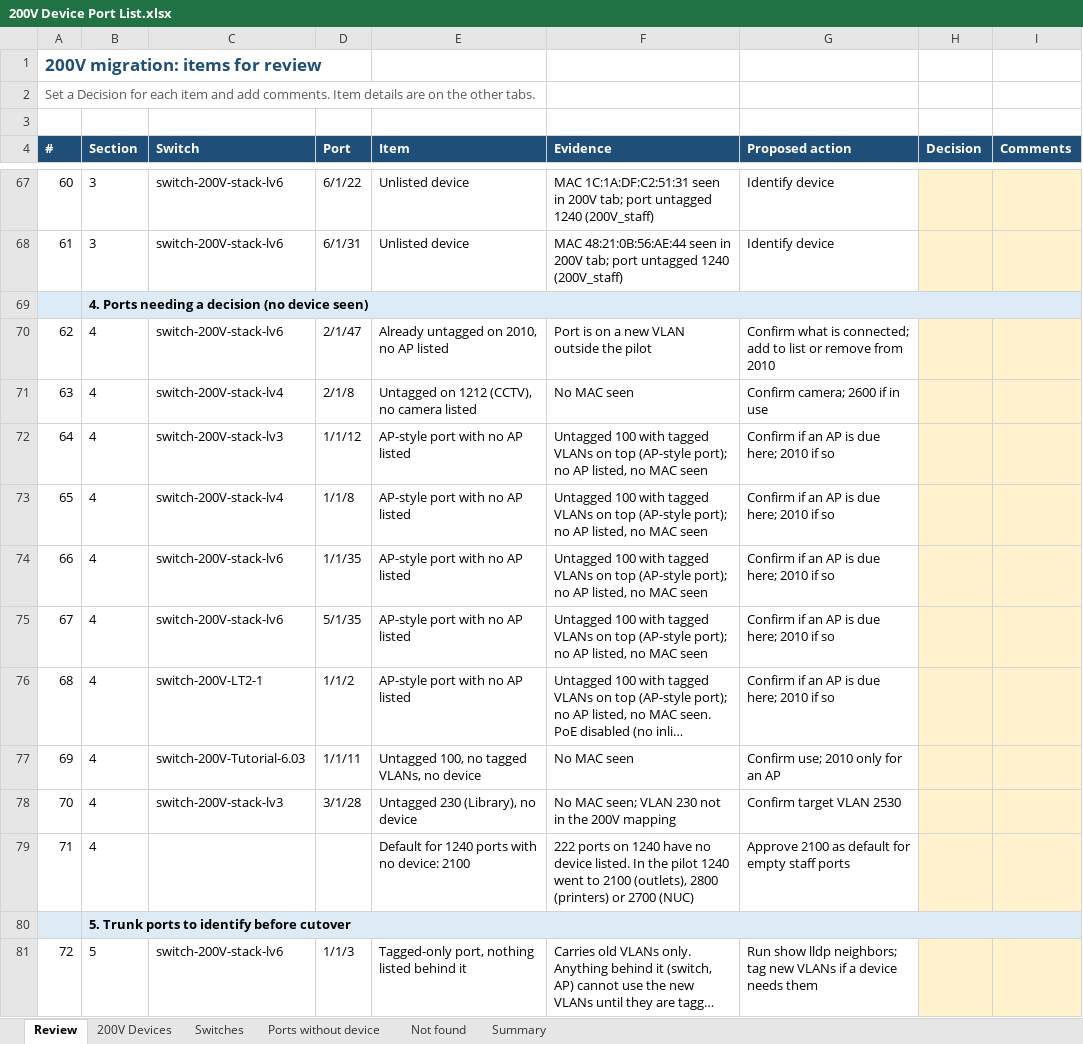
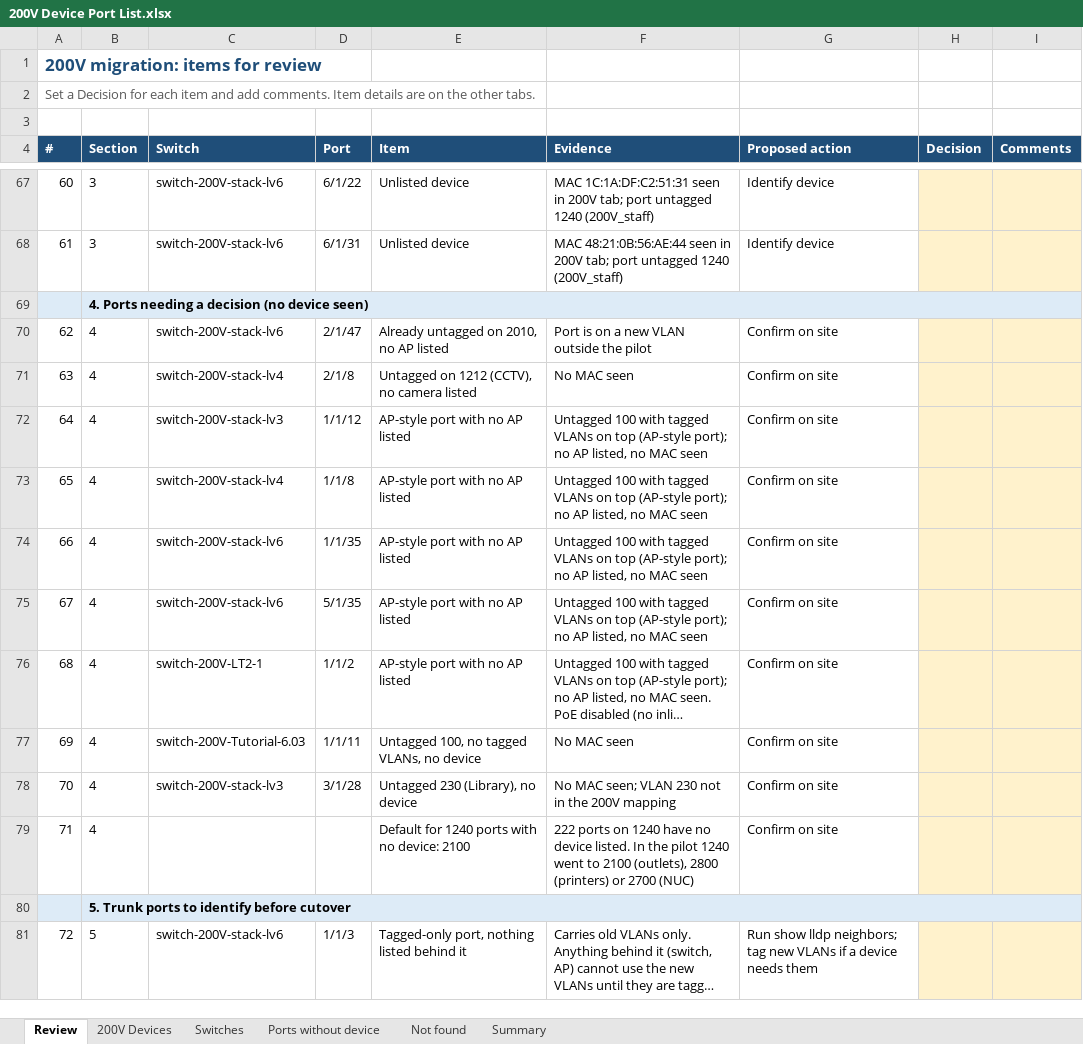
Before and after one commit to Asingh0014/trinity-smartzone-plan, an Excel workbook: 200V Device Port List.xlsx, sheet Review, drawn as a sheet; only a part is shown, gaps mark what is left out; long unchanged cells end in …; values as stored, in another font and other column widths than the file's, no borders; the diff names each change by its address in the sheet, - before the commit and + after, or states it on an @@ line.

```diff
--- a/200V Device Port List.xlsx (sheet Review)
+++ b/200V Device Port List.xlsx (sheet Review)
-G70 (Proposed action): Confirm what is connected; add to list or remove from 2010
+G70 (Proposed action): Confirm on site
-G71 (Proposed action): Confirm camera; 2600 if in use
+G71 (Proposed action): Confirm on site
-G72:G76 (Proposed action): Confirm if an AP is due here; 2010 if so
+G72:G76 (Proposed action): Confirm on site
-G77 (Proposed action): Confirm use; 2010 only for an AP
+G77 (Proposed action): Confirm on site
-G78 (Proposed action): Confirm target VLAN 2530
+G78 (Proposed action): Confirm on site
-G79 (Proposed action): Approve 2100 as default for empty staff ports
+G79 (Proposed action): Confirm on site
```
